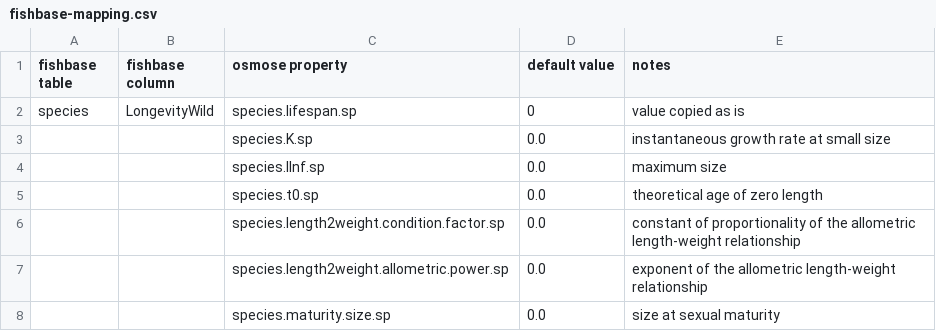
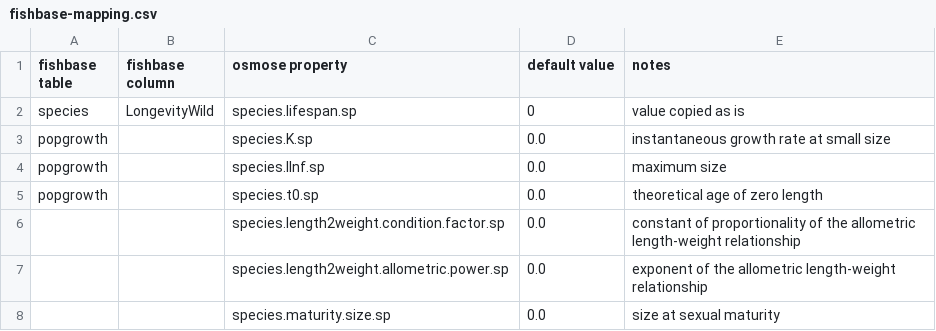
Before and after one commit to osmose-model/osmose-web-api, a CSV file: src/main/resources/com/github/jhpoelen/fbob/fishbase-mapping.csv, drawn as a sheet.

Commit message:
Update fishbase-mapping.csv

```diff
--- a/src/main/resources/com/github/jhpoelen/fbob/fishbase-mapping.csv
+++ b/src/main/resources/com/github/jhpoelen/fbob/fishbase-mapping.csv
@@ -2,5 +2,5 @@ fishbase table,fishbase column,osmose property,default value,notes
 species,LongevityWild,species.lifespan.sp,0,value copied as is
-,,species.K.sp,0.0,instantaneous growth rate at small size
-,,species.lInf.sp,0.0,maximum size
-,,species.t0.sp,0.0,theoretical age of zero length
+popgrowth,,species.K.sp,0.0,instantaneous growth rate at small size
+popgrowth,,species.lInf.sp,0.0,maximum size
+popgrowth,,species.t0.sp,0.0,theoretical age of zero length
 ,,species.length2weight.condition.factor.sp,0.0,constant of proportionality of the allometric length-weight relationship
```
